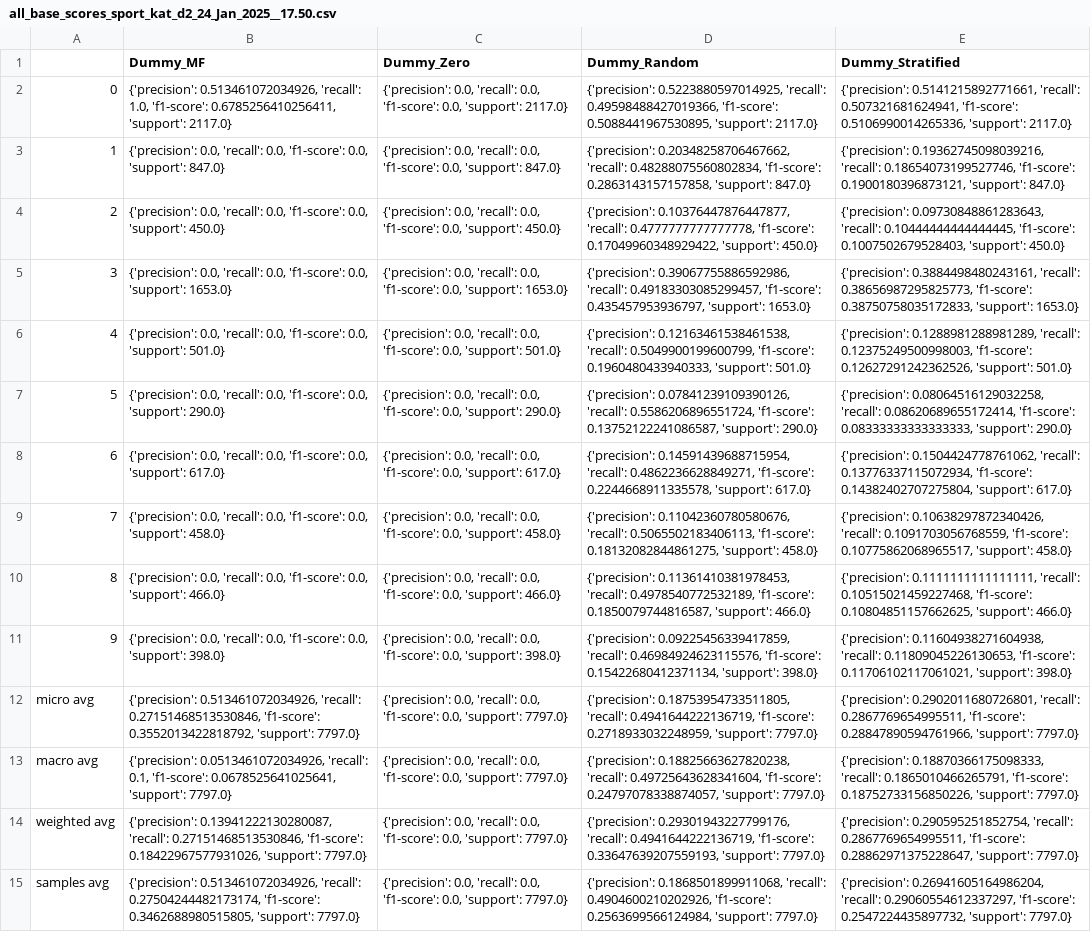
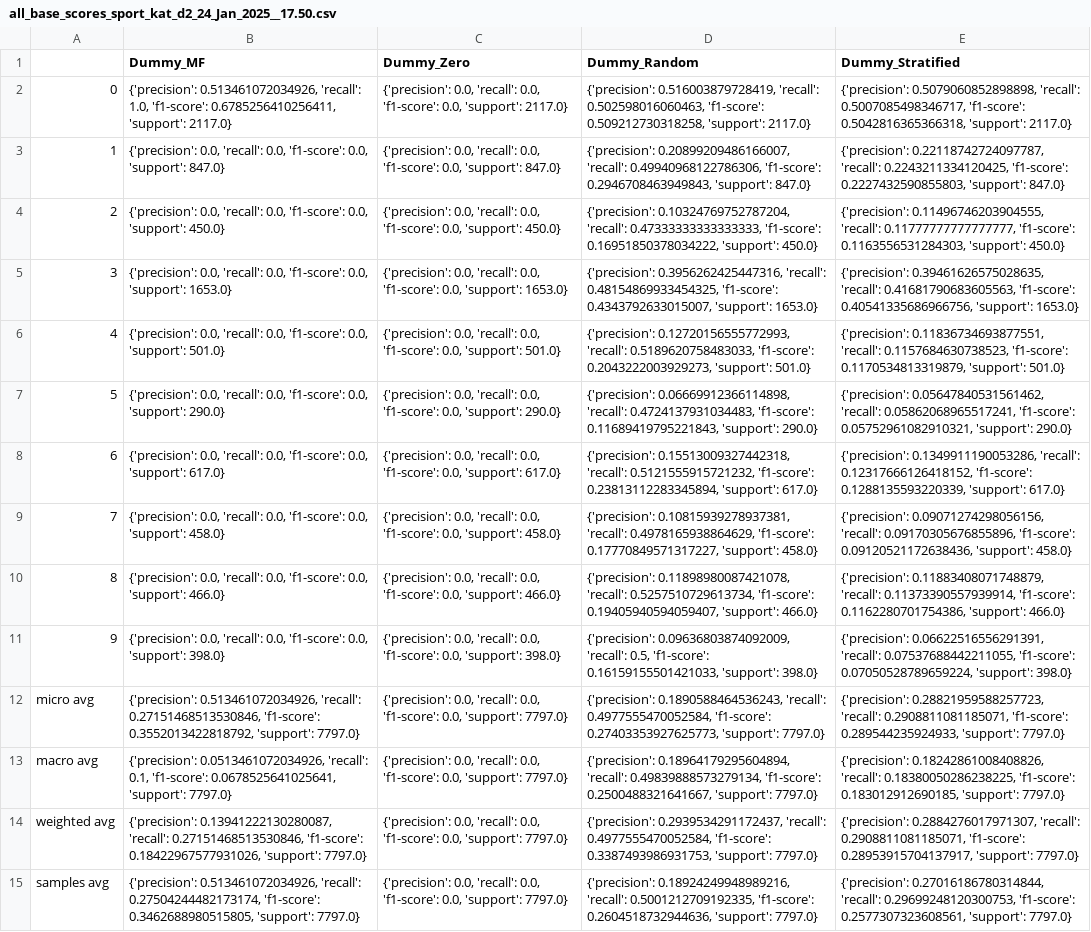
Before and after one commit to Rosa-Lavelle-Hill/sport-rec, a CSV file: Results/Prediction/Baseline_per_category/all_base_scores_sport_kat_d2_24_Jan_2025__17.50.csv, drawn as a sheet; the diff names each change by its address in the sheet, - before the commit and + after, or states it on an @@ line.

Commit message:
add plot per category and function to only print new results to file

```diff
--- a/Results/Prediction/Baseline_per_category/all_base_scores_sport_kat_d2_24_Jan_2025__17.50.csv
+++ b/Results/Prediction/Baseline_per_category/all_base_scores_sport_kat_d2_24_Jan_2025__17.50.csv
-D2 (Dummy_Random): {'precision': 0.5223880597014925, 'recall': 0.49598488427019366, 'f1-score': 0.5088441967530895, 'support': 2117.0}
+D2 (Dummy_Random): {'precision': 0.516003879728419, 'recall': 0.502598016060463, 'f1-score': 0.509212730318258, 'support': 2117.0}
-E2 (Dummy_Stratified): {'precision': 0.5141215892771661, 'recall': 0.507321681624941, 'f1-score': 0.5106990014265336, 'support': 2117.0}
+E2 (Dummy_Stratified): {'precision': 0.5079060852898898, 'recall': 0.5007085498346717, 'f1-score': 0.5042816365366318, 'support': 2117.0}
-D3 (Dummy_Random): {'precision': 0.20348258706467662, 'recall': 0.48288075560802834, 'f1-score': 0.2863143157157858, 'support': 847.0}
+D3 (Dummy_Random): {'precision': 0.20899209486166007, 'recall': 0.49940968122786306, 'f1-score': 0.2946708463949843, 'support': 847.0}
-E3 (Dummy_Stratified): {'precision': 0.19362745098039216, 'recall': 0.18654073199527746, 'f1-score': 0.1900180396873121, 'support': 847.0}
+E3 (Dummy_Stratified): {'precision': 0.22118742724097787, 'recall': 0.2243211334120425, 'f1-score': 0.2227432590855803, 'support': 847.0}
-D4 (Dummy_Random): {'precision': 0.10376447876447877, 'recall': 0.4777777777777778, 'f1-score': 0.17049960348929422, 'support': 450.0}
+D4 (Dummy_Random): {'precision': 0.10324769752787204, 'recall': 0.47333333333333333, 'f1-score': 0.16951850378034222, 'support': 450.0}
-E4 (Dummy_Stratified): {'precision': 0.09730848861283643, 'recall': 0.10444444444444445, 'f1-score': 0.1007502679528403, 'support': 450.0}
+E4 (Dummy_Stratified): {'precision': 0.11496746203904555, 'recall': 0.11777777777777777, 'f1-score': 0.1163556531284303, 'support': 450.0}
-D5 (Dummy_Random): {'precision': 0.39067755886592986, 'recall': 0.49183303085299457, 'f1-score': 0.435457953936797, 'support': 1653.0}
+D5 (Dummy_Random): {'precision': 0.3956262425447316, 'recall': 0.48154869933454325, 'f1-score': 0.4343792633015007, 'support': 1653.0}
-E5 (Dummy_Stratified): {'precision': 0.3884498480243161, 'recall': 0.38656987295825773, 'f1-score': 0.38750758035172833, 'support': 1653.0}
+E5 (Dummy_Stratified): {'precision': 0.39461626575028635, 'recall': 0.41681790683605563, 'f1-score': 0.40541335686966756, 'support': 1653.0}
-D6 (Dummy_Random): {'precision': 0.12163461538461538, 'recall': 0.5049900199600799, 'f1-score': 0.1960480433940333, 'support': 501.0}
+D6 (Dummy_Random): {'precision': 0.12720156555772993, 'recall': 0.5189620758483033, 'f1-score': 0.2043222003929273, 'support': 501.0}
-E6 (Dummy_Stratified): {'precision': 0.1288981288981289, 'recall': 0.12375249500998003, 'f1-score': 0.12627291242362526, 'support': 501.0}
+E6 (Dummy_Stratified): {'precision': 0.11836734693877551, 'recall': 0.1157684630738523, 'f1-score': 0.1170534813319879, 'support': 501.0}
-D7 (Dummy_Random): {'precision': 0.07841239109390126, 'recall': 0.5586206896551724, 'f1-score': 0.13752122241086587, 'support': 290.0}
+D7 (Dummy_Random): {'precision': 0.06669912366114898, 'recall': 0.4724137931034483, 'f1-score': 0.11689419795221843, 'support': 290.0}
-E7 (Dummy_Stratified): {'precision': 0.08064516129032258, 'recall': 0.08620689655172414, 'f1-score': 0.08333333333333333, 'support': 290.0}
+E7 (Dummy_Stratified): {'precision': 0.05647840531561462, 'recall': 0.05862068965517241, 'f1-score': 0.05752961082910321, 'support': 290.0}
-D8 (Dummy_Random): {'precision': 0.14591439688715954, 'recall': 0.4862236628849271, 'f1-score': 0.2244668911335578, 'support': 617.0}
+D8 (Dummy_Random): {'precision': 0.15513009327442318, 'recall': 0.5121555915721232, 'f1-score': 0.23813112283345894, 'support': 617.0}
-E8 (Dummy_Stratified): {'precision': 0.1504424778761062, 'recall': 0.13776337115072934, 'f1-score': 0.14382402707275804, 'support': 617.0}
+E8 (Dummy_Stratified): {'precision': 0.1349911190053286, 'recall': 0.12317666126418152, 'f1-score': 0.1288135593220339, 'support': 617.0}
-D9 (Dummy_Random): {'precision': 0.11042360780580676, 'recall': 0.5065502183406113, 'f1-score': 0.18132082844861275, 'support': 458.0}
+D9 (Dummy_Random): {'precision': 0.10815939278937381, 'recall': 0.4978165938864629, 'f1-score': 0.17770849571317227, 'support': 458.0}
-E9 (Dummy_Stratified): {'precision': 0.10638297872340426, 'recall': 0.1091703056768559, 'f1-score': 0.10775862068965517, 'support': 458.0}
+E9 (Dummy_Stratified): {'precision': 0.09071274298056156, 'recall': 0.09170305676855896, 'f1-score': 0.09120521172638436, 'support': 458.0}
-D10 (Dummy_Random): {'precision': 0.11361410381978453, 'recall': 0.4978540772532189, 'f1-score': 0.1850079744816587, 'support': 466.0}
+D10 (Dummy_Random): {'precision': 0.11898980087421078, 'recall': 0.5257510729613734, 'f1-score': 0.19405940594059407, 'support': 466.0}
-E10 (Dummy_Stratified): {'precision': 0.1111111111111111, 'recall': 0.10515021459227468, 'f1-score': 0.10804851157662625, 'support': 466.0}
+E10 (Dummy_Stratified): {'precision': 0.11883408071748879, 'recall': 0.11373390557939914, 'f1-score': 0.1162280701754386, 'support': 466.0}
-D11 (Dummy_Random): {'precision': 0.09225456339417859, 'recall': 0.46984924623115576, 'f1-score': 0.15422680412371134, 'support': 398.0}
+D11 (Dummy_Random): {'precision': 0.09636803874092009, 'recall': 0.5, 'f1-score': 0.16159155501421033, 'support': 398.0}
-E11 (Dummy_Stratified): {'precision': 0.11604938271604938, 'recall': 0.11809045226130653, 'f1-score': 0.11706102117061021, 'support': 398.0}
+E11 (Dummy_Stratified): {'precision': 0.06622516556291391, 'recall': 0.07537688442211055, 'f1-score': 0.07050528789659224, 'support': 398.0}
-D12 (Dummy_Random): {'precision': 0.18753954733511805, 'recall': 0.4941644222136719, 'f1-score': 0.2718933032248959, 'support': 7797.0}
+D12 (Dummy_Random): {'precision': 0.1890588464536243, 'recall': 0.4977555470052584, 'f1-score': 0.27403353927625773, 'support': 7797.0}
-E12 (Dummy_Stratified): {'precision': 0.2902011680726801, 'recall': 0.2867769654995511, 'f1-score': 0.28847890594761966, 'support': 7797.0}
+E12 (Dummy_Stratified): {'precision': 0.28821959588257723, 'recall': 0.2908811081185071, 'f1-score': 0.289544235924933, 'support': 7797.0}
-D13 (Dummy_Random): {'precision': 0.18825663627820238, 'recall': 0.49725643628341604, 'f1-score': 0.24797078338874057, 'support': 7797.0}
+D13 (Dummy_Random): {'precision': 0.18964179295604894, 'recall': 0.49839888573279134, 'f1-score': 0.2500488321641667, 'support': 7797.0}
-E13 (Dummy_Stratified): {'precision': 0.18870366175098333, 'recall': 0.1865010466265791, 'f1-score': 0.18752733156850226, 'support': 7797.0}
+E13 (Dummy_Stratified): {'precision': 0.18242861008408826, 'recall': 0.18380050286238225, 'f1-score': 0.183012912690185, 'support': 7797.0}
-D14 (Dummy_Random): {'precision': 0.29301943227799176, 'recall': 0.4941644222136719, 'f1-score': 0.33647639207559193, 'support': 7797.0}
+D14 (Dummy_Random): {'precision': 0.2939534291172437, 'recall': 0.4977555470052584, 'f1-score': 0.3387493986931753, 'support': 7797.0}
-E14 (Dummy_Stratified): {'precision': 0.290595251852754, 'recall': 0.2867769654995511, 'f1-score': 0.28862971375228647, 'support': 7797.0}
+E14 (Dummy_Stratified): {'precision': 0.2884276017971307, 'recall': 0.2908811081185071, 'f1-score': 0.28953915704137917, 'support': 7797.0}
-D15 (Dummy_Random): {'precision': 0.1868501899911068, 'recall': 0.4904600210202926, 'f1-score': 0.2563699566124984, 'support': 7797.0}
+D15 (Dummy_Random): {'precision': 0.18924249948989216, 'recall': 0.5001212709192335, 'f1-score': 0.2604518732944636, 'support': 7797.0}
-E15 (Dummy_Stratified): {'precision': 0.26941605164986204, 'recall': 0.29060554612337297, 'f1-score': 0.2547224435897732, 'support': 7797.0}
+E15 (Dummy_Stratified): {'precision': 0.27016186780314844, 'recall': 0.29699248120300753, 'f1-score': 0.2577307323608561, 'support': 7797.0}
```
Also changed, not shown: Results/Prediction/all_test_scores_sport_kat_d2_24_Jan_2025__17.50.csv, 9 other files.
